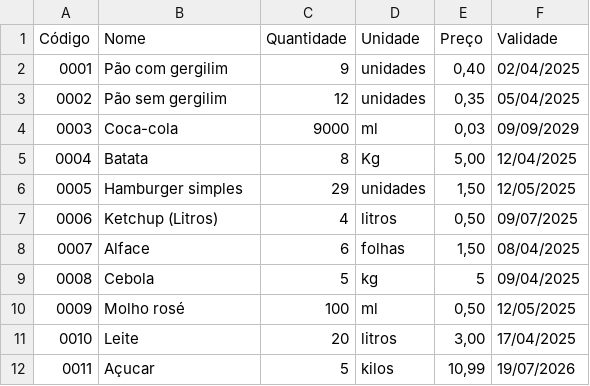
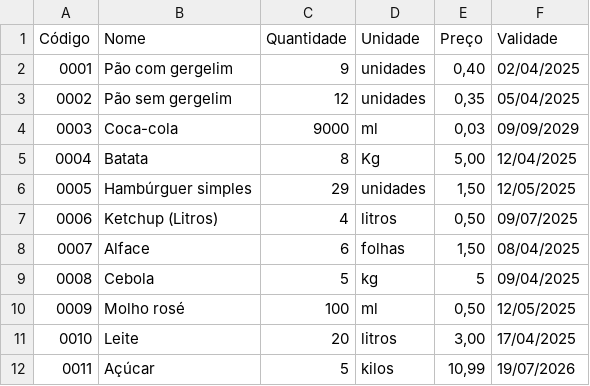
Before and after one commit to Odaviespecifico/Restaurante, a CSV file: estoque.csv, drawn as a sheet.

```diff
--- a/estoque.csv
+++ b/estoque.csv
@@ -1,7 +1,7 @@
 Código;Nome;Quantidade;Unidade;Preço;Validade
-0001;Pão com gergilim;9;unidades;0,40;02/04/2025
-0002;Pão sem gergilim;12;unidades;0,35;05/04/2025
+0001;Pão com gergelim;9;unidades;0,40;02/04/2025
+0002;Pão sem gergelim;12;unidades;0,35;05/04/2025
 0003;Coca-cola; 9000; ml;0,03;09/09/2029
 0004;Batata;8;Kg;5,00;12/04/2025
-0005;Hamburger simples;29;unidades;1,50;12/05/2025
+0005;Hambúrguer simples;29;unidades;1,50;12/05/2025
 0006;Ketchup (Litros); 4;litros;0,50;09/07/2025
@@ -11,2 +11,2 @@ Código;Nome;Quantidade;Unidade;Preço;Validade
 0010;Leite;20;litros;3,00;17/04/2025
-0011;Açucar;5;kilos;10,99;19/07/2026
+0011;Açúcar;5;kilos;10,99;19/07/2026
```
Also changed, not shown: cardápio.csv, 2 other files.
